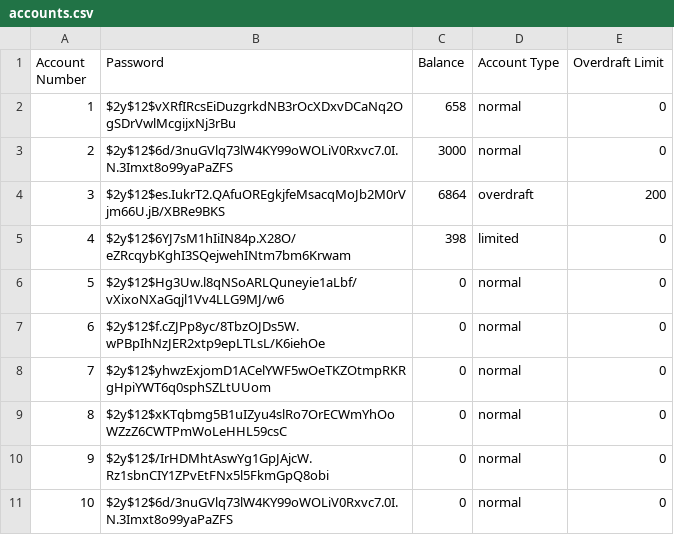
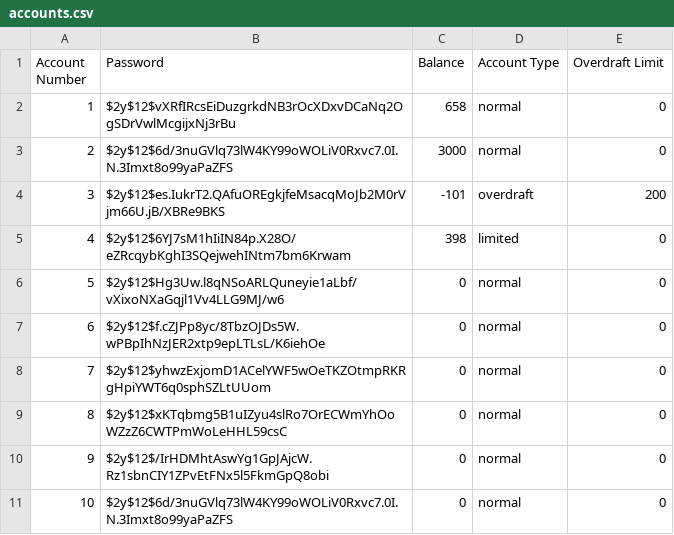
Before and after one commit to JakeFranklin1/CI401-ATM, a CSV file: CSV/accounts.csv, drawn as a sheet.

```diff
--- a/CSV/accounts.csv
+++ b/CSV/accounts.csv
@@ -3,3 +3,3 @@ Account Number,Password,Balance,Account Type,Overdraft Limit
 2,$2y$12$6d/3nuGVlq73lW4KY99oWOLiV0Rxvc7.0I.N.3Imxt8o99yaPaZFS,3000,normal,0
-3,$2y$12$es.IukrT2.QAfuOREgkjfeMsacqMoJb2M0rVjm66U.jB/XBRe9BKS,6864,overdraft,200
+3,$2y$12$es.IukrT2.QAfuOREgkjfeMsacqMoJb2M0rVjm66U.jB/XBRe9BKS,-101,overdraft,200
 4,$2y$12$6YJ7sM1hIiIN84p.X28O/eZRcqybKghI3SQejwehINtm7bm6Krwam,398,limited,0
```
Also changed, not shown: CSV/transaction_history.csv, 4 other files.
